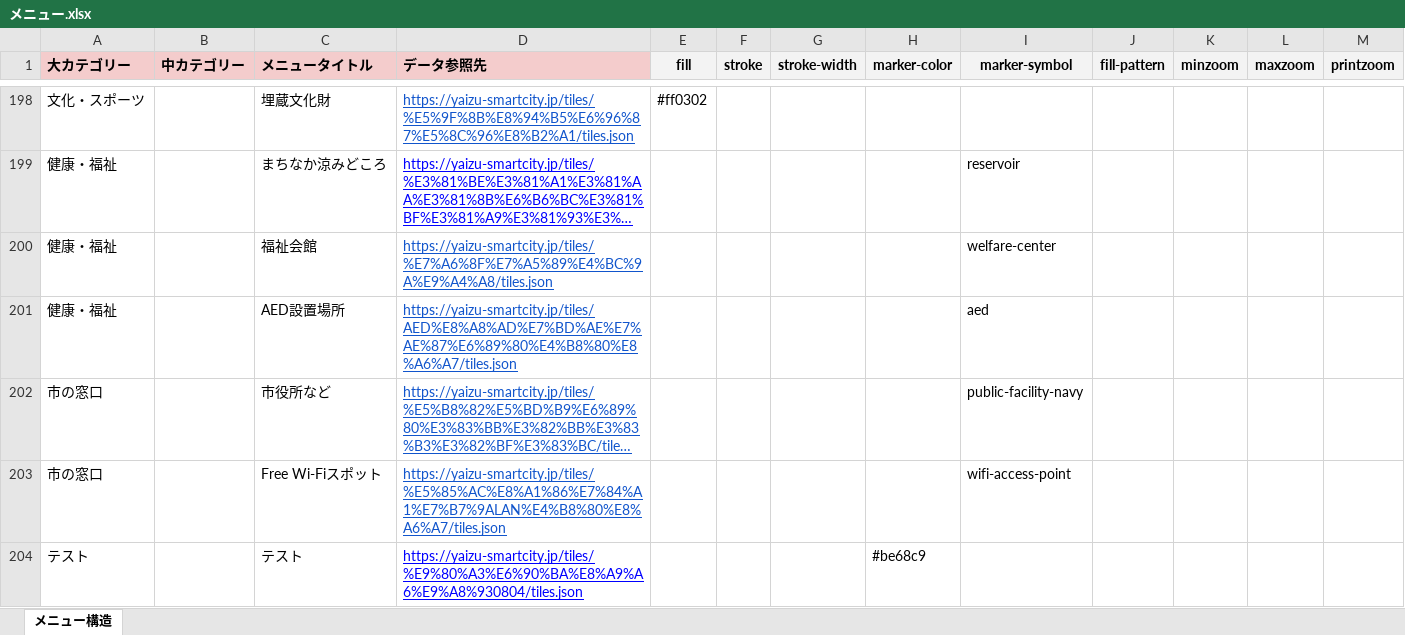
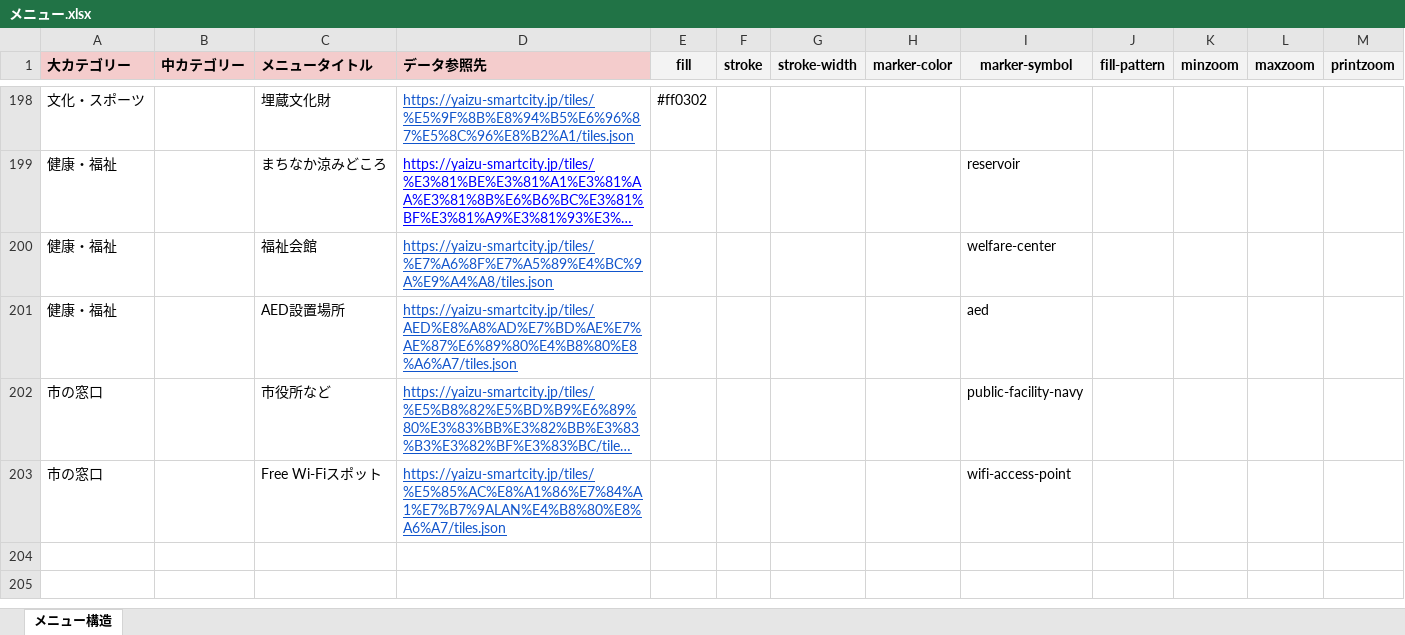
Before and after one commit to yaizu-city/app, an Excel workbook: メニュー/メニュー.xlsx, sheet メニュー構造, drawn as a sheet; only a part is shown, gaps mark what is left out; long unchanged cells end in …; values as stored, in another font and other column widths than the file's, no borders; the diff names each change by its address in the sheet, - before the commit and + after, or states it on an @@ line.

Commit message:
Add files via upload

```diff
--- a/メニュー/メニュー.xlsx (sheet メニュー構造)
+++ b/メニュー/メニュー.xlsx (sheet メニュー構造)
-row 204: テスト |  | テスト | https://yaizu-smartcity.jp/tiles/%E9%80%A3%E6%90%BA%E8%A9%A6%E9%A8%930804/tiles.json |  |  |  | #be68c9
```
